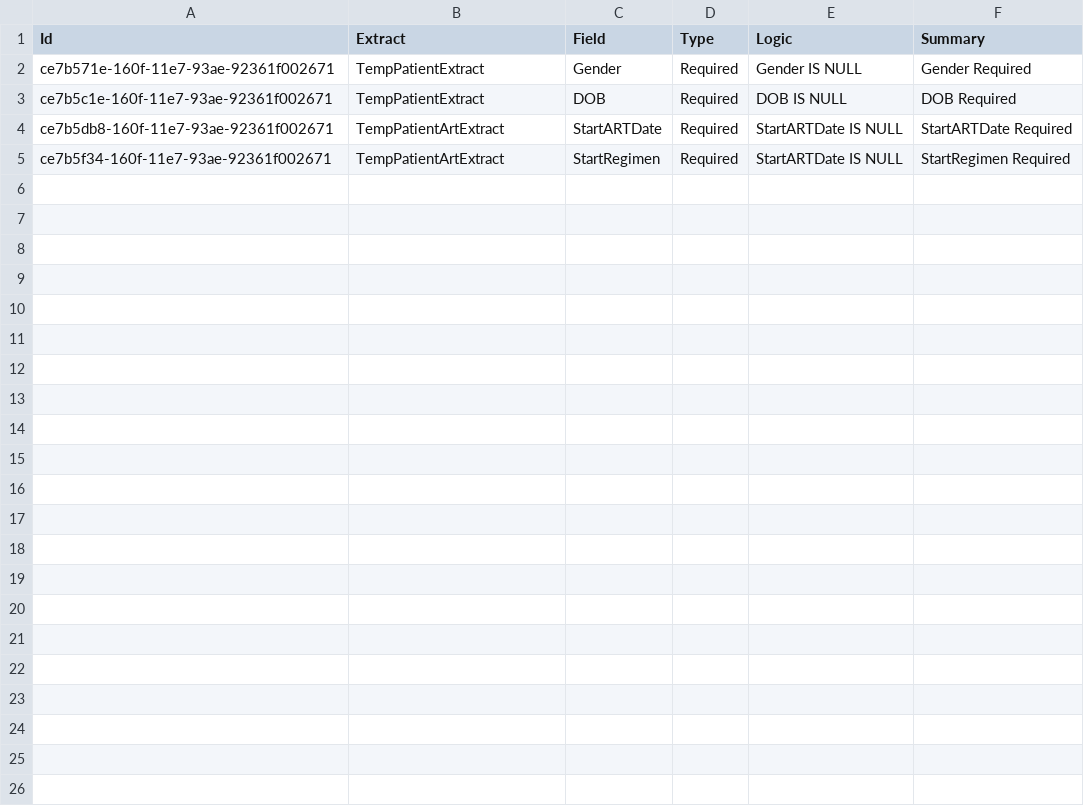
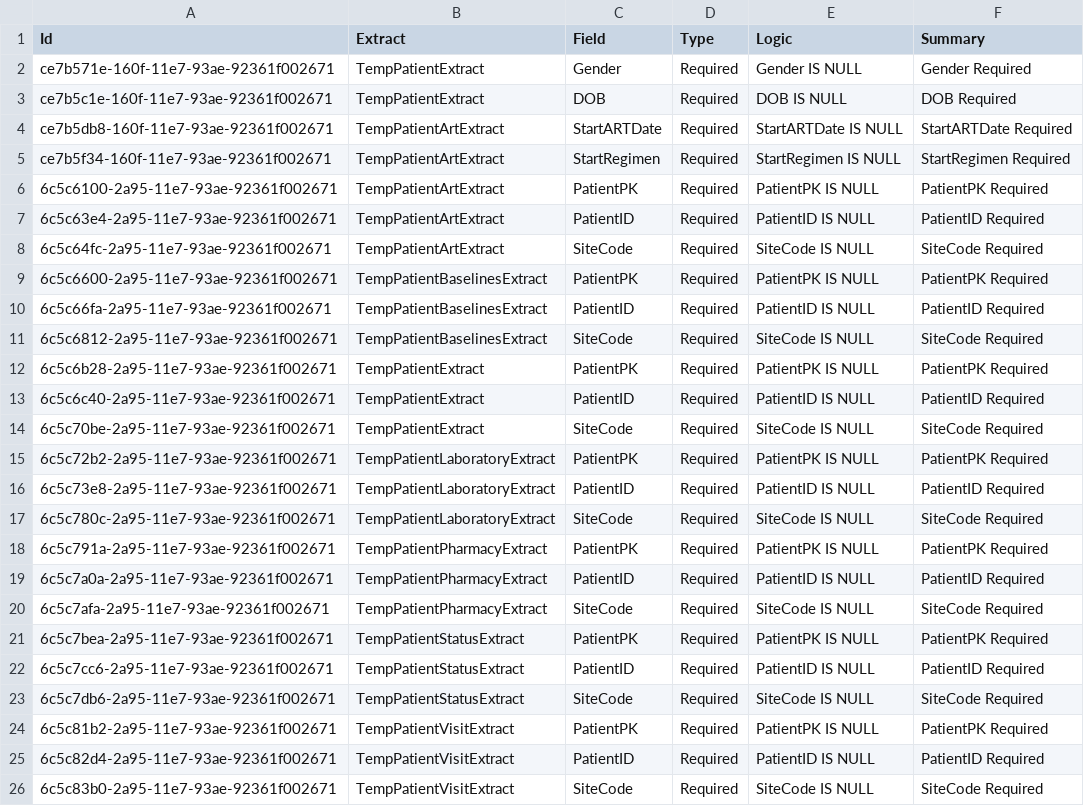
Before and after one commit to palladiumkenya/dwapi-ct, a CSV file: PalladiumDwh.ClientReader.Infrastructure/Seed/Validator.csv, drawn as a sheet.

Commit message:
added basic validation rules for all extracts

```diff
--- a/PalladiumDwh.ClientReader.Infrastructure/Seed/Validator.csv
+++ b/PalladiumDwh.ClientReader.Infrastructure/Seed/Validator.csv
@@ -4,2 +4,23 @@ ce7b5c1e-160f-11e7-93ae-92361f002671|TempPatientExtract|DOB|Required|DOB IS NULL
 ce7b5db8-160f-11e7-93ae-92361f002671|TempPatientArtExtract|StartARTDate|Required|StartARTDate IS NULL|StartARTDate Required
-ce7b5f34-160f-11e7-93ae-92361f002671|TempPatientArtExtract|StartRegimen|Required|StartARTDate IS NULL|StartRegimen Required
+ce7b5f34-160f-11e7-93ae-92361f002671|TempPatientArtExtract|StartRegimen|Required|StartRegimen IS NULL|StartRegimen Required
+6c5c6100-2a95-11e7-93ae-92361f002671|TempPatientArtExtract|PatientPK|Required|PatientPK IS NULL|PatientPK Required
+6c5c63e4-2a95-11e7-93ae-92361f002671|TempPatientArtExtract|PatientID|Required|PatientID IS NULL|PatientID Required
+6c5c64fc-2a95-11e7-93ae-92361f002671|TempPatientArtExtract|SiteCode|Required|SiteCode IS NULL|SiteCode Required
+6c5c6600-2a95-11e7-93ae-92361f002671|TempPatientBaselinesExtract|PatientPK|Required|PatientPK IS NULL|PatientPK Required
+6c5c66fa-2a95-11e7-93ae-92361f002671|TempPatientBaselinesExtract|PatientID|Required|PatientID IS NULL|PatientID Required
+6c5c6812-2a95-11e7-93ae-92361f002671|TempPatientBaselinesExtract|SiteCode|Required|SiteCode IS NULL|SiteCode Required
+6c5c6b28-2a95-11e7-93ae-92361f002671|TempPatientExtract|PatientPK|Required|PatientPK IS NULL|PatientPK Required
+6c5c6c40-2a95-11e7-93ae-92361f002671|TempPatientExtract|PatientID|Required|PatientID IS NULL|PatientID Required
+6c5c70be-2a95-11e7-93ae-92361f002671|TempPatientExtract|SiteCode|Required|SiteCode IS NULL|SiteCode Required
+6c5c72b2-2a95-11e7-93ae-92361f002671|TempPatientLaboratoryExtract|PatientPK|Required|PatientPK IS NULL|PatientPK Required
+6c5c73e8-2a95-11e7-93ae-92361f002671|TempPatientLaboratoryExtract|PatientID|Required|PatientID IS NULL|PatientID Required
+6c5c780c-2a95-11e7-93ae-92361f002671|TempPatientLaboratoryExtract|SiteCode|Required|SiteCode IS NULL|SiteCode Required
+6c5c791a-2a95-11e7-93ae-92361f002671|TempPatientPharmacyExtract|PatientPK|Required|PatientPK IS NULL|PatientPK Required
+6c5c7a0a-2a95-11e7-93ae-92361f002671|TempPatientPharmacyExtract|PatientID|Required|PatientID IS NULL|PatientID Required
+6c5c7afa-2a95-11e7-93ae-92361f002671|TempPatientPharmacyExtract|SiteCode|Required|SiteCode IS NULL|SiteCode Required
+6c5c7bea-2a95-11e7-93ae-92361f002671|TempPatientStatusExtract|PatientPK|Required|PatientPK IS NULL|PatientPK Required
+6c5c7cc6-2a95-11e7-93ae-92361f002671|TempPatientStatusExtract|PatientID|Required|PatientID IS NULL|PatientID Required
+6c5c7db6-2a95-11e7-93ae-92361f002671|TempPatientStatusExtract|SiteCode|Required|SiteCode IS NULL|SiteCode Required
+6c5c81b2-2a95-11e7-93ae-92361f002671|TempPatientVisitExtract|PatientPK|Required|PatientPK IS NULL|PatientPK Required
+6c5c82d4-2a95-11e7-93ae-92361f002671|TempPatientVisitExtract|PatientID|Required|PatientID IS NULL|PatientID Required
+6c5c83b0-2a95-11e7-93ae-92361f002671|TempPatientVisitExtract|SiteCode|Required|SiteCode IS NULL|SiteCode Required
```
Also changed, not shown: 25 other files.
